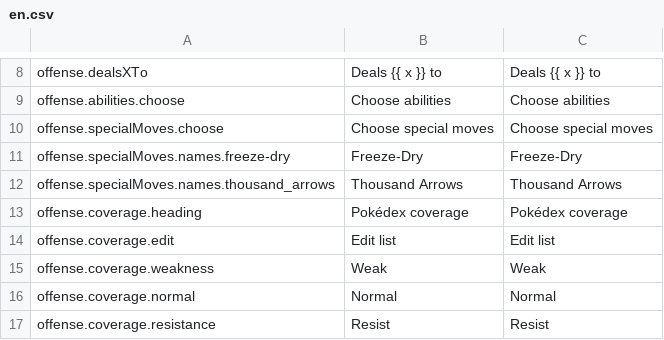
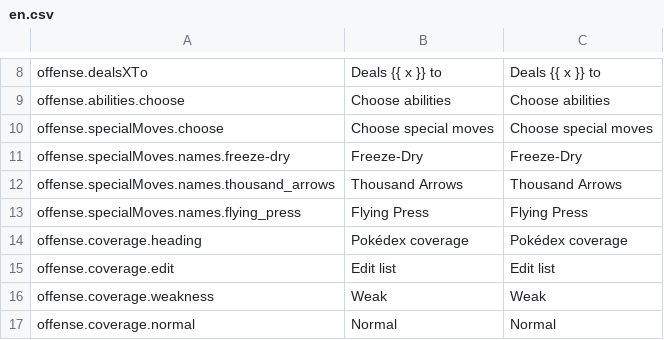
Before and after one commit to wavebeem/pkmn.help, a CSV file: public/translations/en.csv, drawn as a sheet; only a part is shown, gaps mark what is left out; the shorter side is filled out with more unchanged rows.

Commit message:
Fixes #305 adds Flying Press

```diff
--- a/public/translations/en.csv
+++ b/public/translations/en.csv
@@ -12,2 +12,3 @@ offense.specialMoves.names.freeze-dry,Freeze-Dry,Freeze-Dry
 offense.specialMoves.names.thousand_arrows,Thousand Arrows,Thousand Arrows
+offense.specialMoves.names.flying_press,Flying Press,Flying Press
 offense.coverage.heading,Pokédex coverage,Pokédex coverage
```
Also changed, not shown: public/translations/da.csv, public/translations/de.csv, 20 other files.
